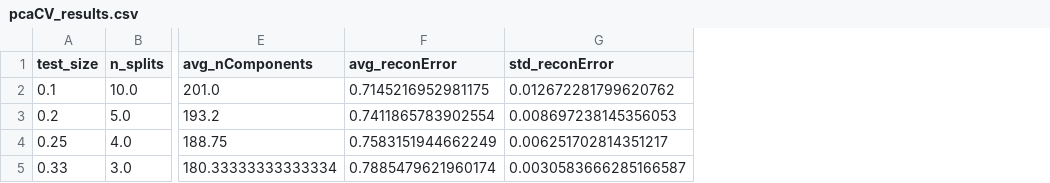
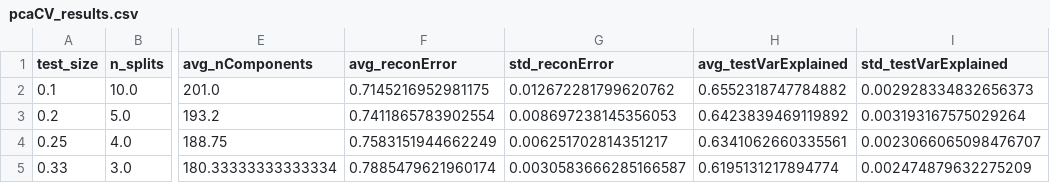
Before and after one commit to winch-jm/snp-pop-classification, a CSV file: data/pcaCV_results.csv, drawn as a sheet; only a part is shown, gaps mark what is left out; the diff names each change by its address in the sheet, - before the commit and + after, or states it on an @@ line.

Commit message:
Added test variance explained by each split and kfold of training PC's

```diff
--- a/data/pcaCV_results.csv
+++ b/data/pcaCV_results.csv
+column H (avg_testVarExplained), rows 2-5: 0.6552318747784882 | 0.6423839469119892 | 0.6341062660335561 | 0.6195131217894774
+column I (std_testVarExplained), rows 2-5: 0.002928334832656373 | 0.003193167575029264 | 0.0023066065098476707 | 0.002474879632275209
```
Also changed, not shown: 2 other files.
